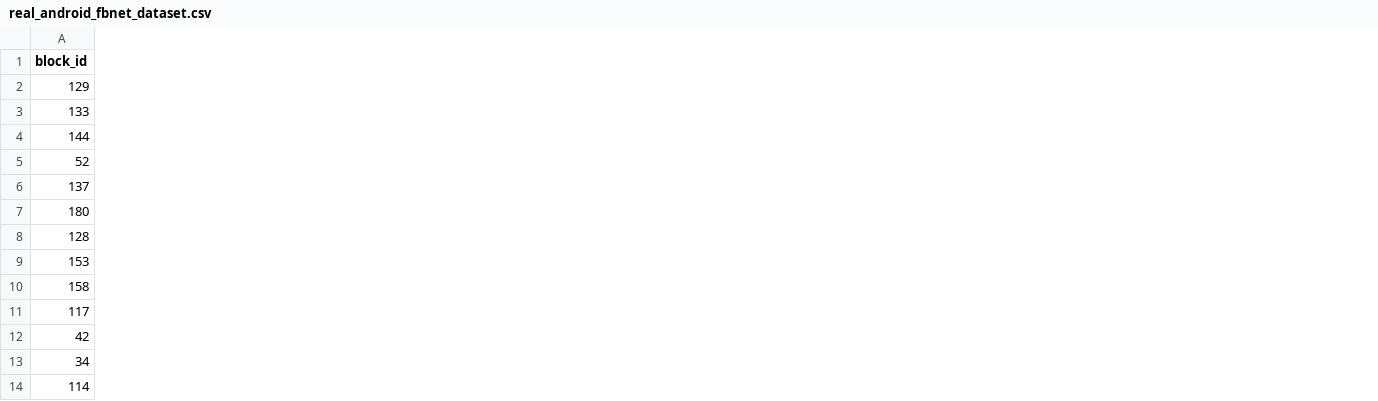
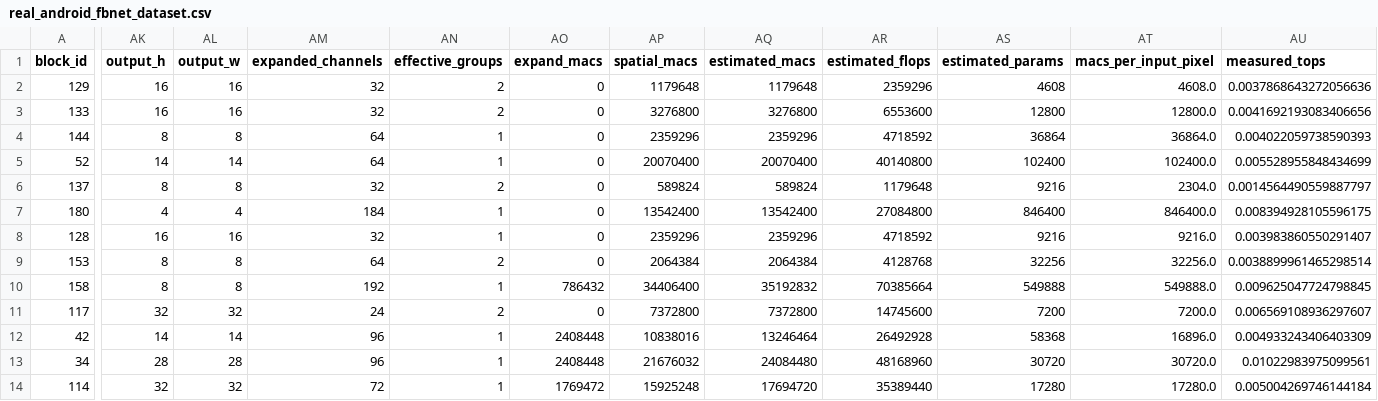
Before and after one commit to Adunius/edge-ai-deployment-studio, a CSV file: real_device_validation/reports/real_android_fbnet_dataset.csv, drawn as a sheet; only a part is shown, gaps mark what is left out; the diff covers the shown part only; the diff names each change by its address in the sheet, - before the commit and + after, or states it on an @@ line.

Commit message:
Add profiling features to real device validation

```diff
--- a/real_device_validation/reports/real_android_fbnet_dataset.csv
+++ b/real_device_validation/reports/real_android_fbnet_dataset.csv
+column AK (output_h), rows 2-14: 16 | 16 | 8 | 14 | 8 | 4 | 16 | 8 | 8 | 32 | 14 | 28 | 32
+column AL (output_w), rows 2-14: 16 | 16 | 8 | 14 | 8 | 4 | 16 | 8 | 8 | 32 | 14 | 28 | 32
+column AM (expanded_channels), rows 2-14: 32 | 32 | 64 | 64 | 32 | 184 | 32 | 64 | 192 | 24 | 96 | 96 | 72
+column AN (effective_groups), rows 2-14: 2 | 2 | 1 | 1 | 2 | 1 | 1 | 2 | 1 | 2 | 1 | 1 | 1
+column AO (expand_macs), rows 2-14: 0 | 0 | 0 | 0 | 0 | 0 | 0 | 0 | 786432 | 0 | 2408448 | 2408448 | 1769472
+column AP (spatial_macs), rows 2-14: 1179648 | 3276800 | 2359296 | 20070400 | 589824 | 13542400 | 2359296 | 2064384 | 34406400 | 7372800 | 10838016 | 21676032 | 15925248
+column AQ (estimated_macs), rows 2-14: 1179648 | 3276800 | 2359296 | 20070400 | 589824 | 13542400 | 2359296 | 2064384 | 35192832 | 7372800 | 13246464 | 24084480 | 17694720
+column AR (estimated_flops), rows 2-14: 2359296 | 6553600 | 4718592 | 40140800 | 1179648 | 27084800 | 4718592 | 4128768 | 70385664 | 14745600 | 26492928 | 48168960 | 35389440
+column AS (estimated_params), rows 2-14: 4608 | 12800 | 36864 | 102400 | 9216 | 846400 | 9216 | 32256 | 549888 | 7200 | 58368 | 30720 | 17280
+column AT (macs_per_input_pixel), rows 2-14: 4608.0 | 12800.0 | 36864.0 | 102400.0 | 2304.0 | 846400.0 | 9216.0 | 32256.0 | 549888.0 | 7200.0 | 16896.0 | 30720.0 | 17280.0
+column AU (measured_tops), rows 2-14: 0.0037868643272056636 | 0.0041692193083406656 | 0.004022059738590393 | 0.005528955848434699 | 0.0014564490559887797 | 0.008394928105596175 | 0.003983860550291407 | 0.0038899961465298514 | 0.009625047724798845 | 0.006569108936297607 | 0.004933243406403309 | 0.01022983975099561 | 0.005004269746144184
```
Also changed, not shown: 1 added column elsewhere in this file, real_device_validation/reports/real_android_fbnet_dataset_analyzed.csv, 4 other files.
